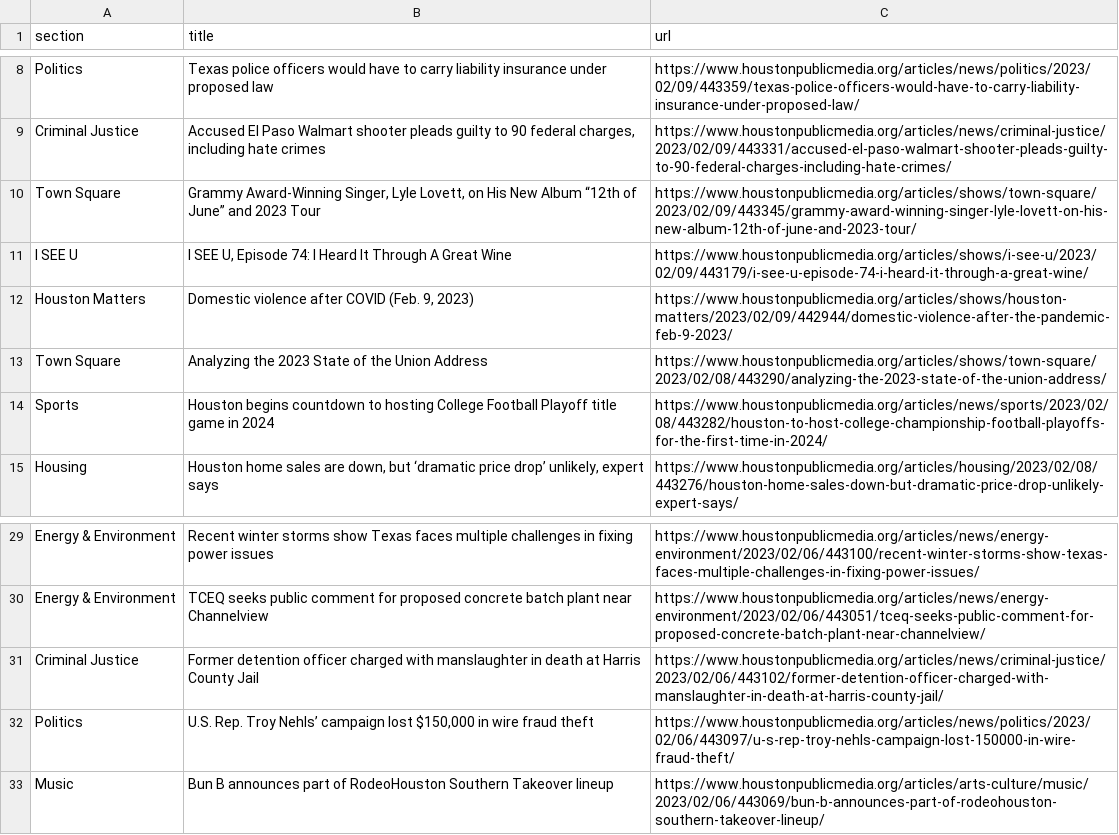
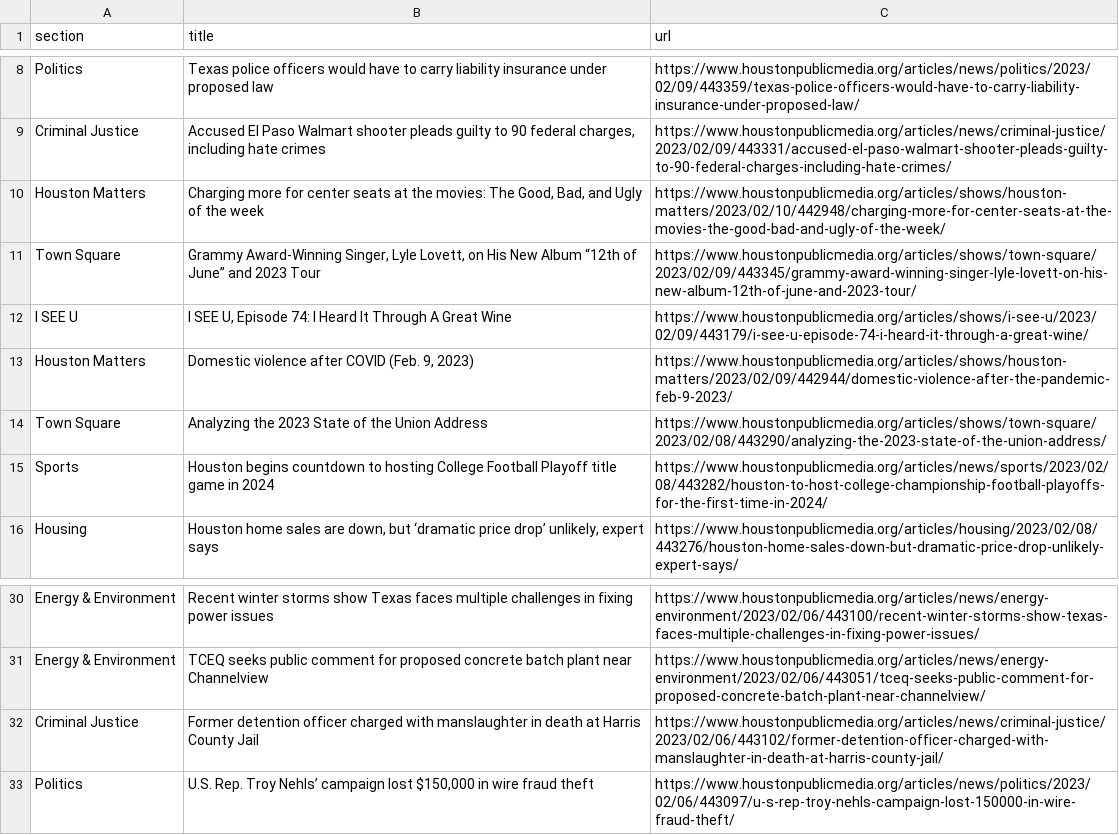
Before and after one commit to tanazm/Houston_scraped, a CSV file: npr.csv, drawn as a sheet; only a part is shown, gaps mark what is left out.

```diff
--- a/npr.csv
+++ b/npr.csv
@@ -9,2 +9,3 @@ Politics,Texas police officers would have to carry liability insurance under pro
 Criminal Justice,"Accused El Paso Walmart shooter pleads guilty to 90 federal charges, including hate crimes",https://www.houstonpublicmedia.org/articles/news/criminal-justice/2023/02/09/443331/accused-el-paso-walmart-shooter-pleads-guilty-to-90-federal-charges-including-hate-crimes/
+Houston Matters,"Charging more for center seats at the movies: The Good, Bad, and Ugly of the week",https://www.houstonpublicmedia.org/articles/shows/houston-matters/2023/02/10/442948/charging-more-for-center-seats-at-the-movies-the-good-bad-and-ugly-of-the-week/
 Town Square,"Grammy Award-Winning Singer, Lyle Lovett, on His New Album “12th of June” and 2023 Tour",https://www.houstonpublicmedia.org/articles/shows/town-square/2023/02/09/443345/grammy-award-winning-singer-lyle-lovett-on-his-new-album-12th-of-june-and-2023-tour/
@@ -32,2 +33 @@ Criminal Justice,Former detention officer charged with manslaughter in death at
 Politics,"U.S. Rep. Troy Nehls’ campaign lost $150,000 in wire fraud theft",https://www.houstonpublicmedia.org/articles/news/politics/2023/02/06/443097/u-s-rep-troy-nehls-campaign-lost-150000-in-wire-fraud-theft/
-Music,Bun B announces part of RodeoHouston Southern Takeover lineup,https://www.houstonpublicmedia.org/articles/arts-culture/music/2023/02/06/443069/bun-b-announces-part-of-rodeohouston-southern-takeover-lineup/
```
